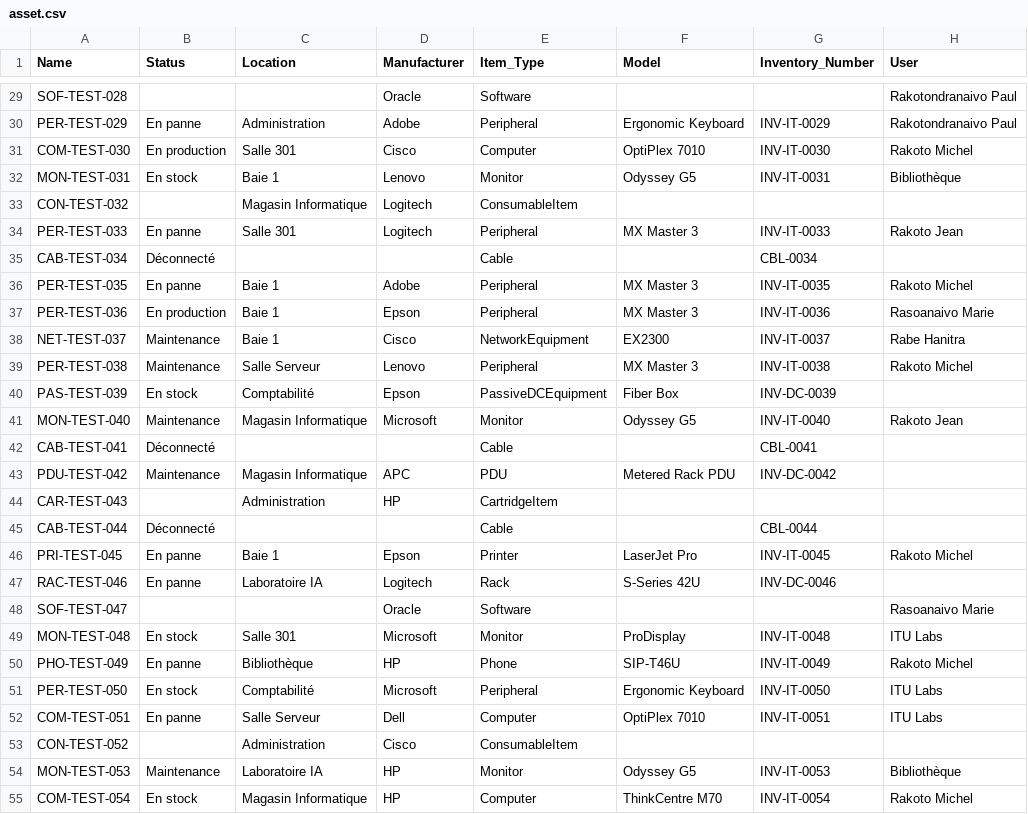
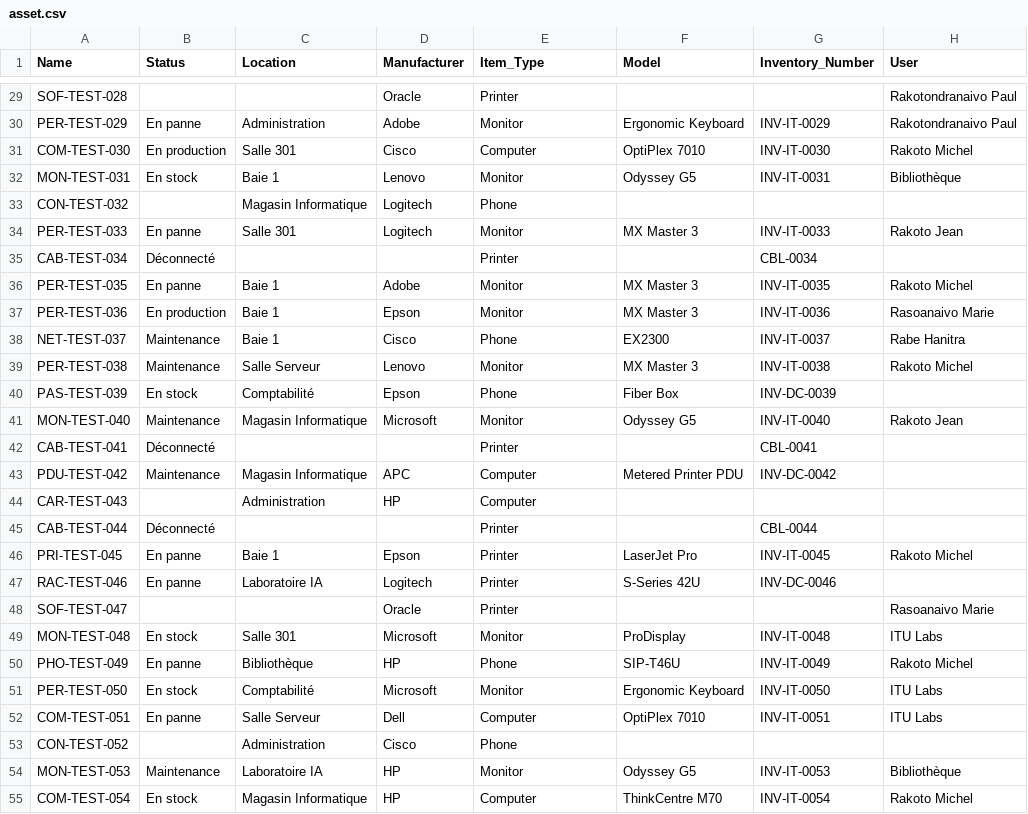
Before and after one commit to fenohasina90/Eval, a CSV file: frontend/import/asset.csv, drawn as a sheet; only a part is shown, gaps mark what is left out; the diff covers the shown part only; the diff names each change by its address in the sheet, - before the commit and + after, or states it on an @@ line.

```diff
--- a/frontend/import/asset.csv
+++ b/frontend/import/asset.csv
-E29 (Item_Type): Software
+E29 (Item_Type): Printer
-E30 (Item_Type): Peripheral
+E30 (Item_Type): Monitor
-E33 (Item_Type): ConsumableItem
+E33 (Item_Type): Phone
-E34 (Item_Type): Peripheral
+E34 (Item_Type): Monitor
-E35 (Item_Type): Cable
+E35 (Item_Type): Printer
-E36:E37 (Item_Type): Peripheral
+E36:E37 (Item_Type): Monitor
-E38 (Item_Type): NetworkEquipment
+E38 (Item_Type): Phone
-E39 (Item_Type): Peripheral
+E39 (Item_Type): Monitor
-E40 (Item_Type): PassiveDCEquipment
+E40 (Item_Type): Phone
-E42 (Item_Type): Cable
+E42 (Item_Type): Printer
-E43 (Item_Type): PDU
+E43 (Item_Type): Computer
-F43 (Model): Metered Rack PDU
+F43 (Model): Metered Printer PDU
-E44 (Item_Type): CartridgeItem
+E44 (Item_Type): Computer
-E45 (Item_Type): Cable
+E45 (Item_Type): Printer
-E47 (Item_Type): Rack
+E47 (Item_Type): Printer
-E48 (Item_Type): Software
+E48 (Item_Type): Printer
-E51 (Item_Type): Peripheral
+E51 (Item_Type): Monitor
-E53 (Item_Type): ConsumableItem
+E53 (Item_Type): Phone
```
Also changed, not shown: 62 edited cells elsewhere in this file, frontend/import/ticket.csv, 4 other files.
